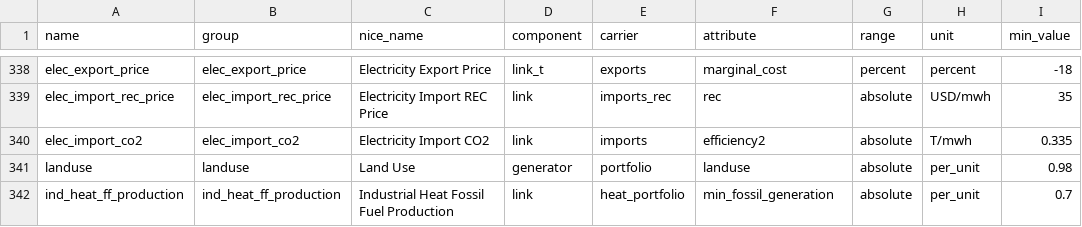
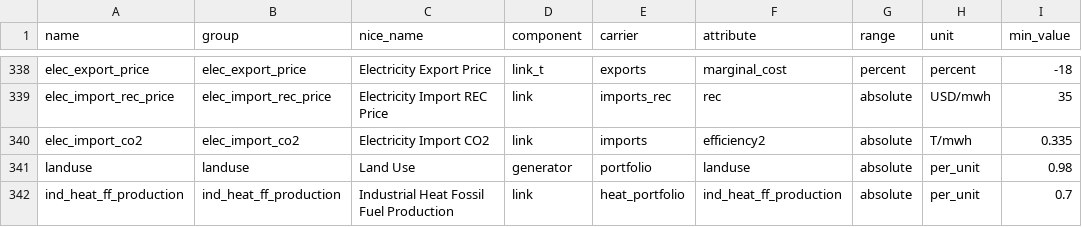
Before and after one commit to DeltaE/pypsa-gsa, a CSV file: config/parameters.csv, drawn as a sheet; only a part is shown, gaps mark what is left out; the diff names each change by its address in the sheet, - before the commit and + after, or states it on an @@ line.

```diff
--- a/config/parameters.csv
+++ b/config/parameters.csv
-F342 (attribute): min_fossil_generation
+F342 (attribute): ind_heat_ff_production
```
Also changed, not shown: 6 other files.
